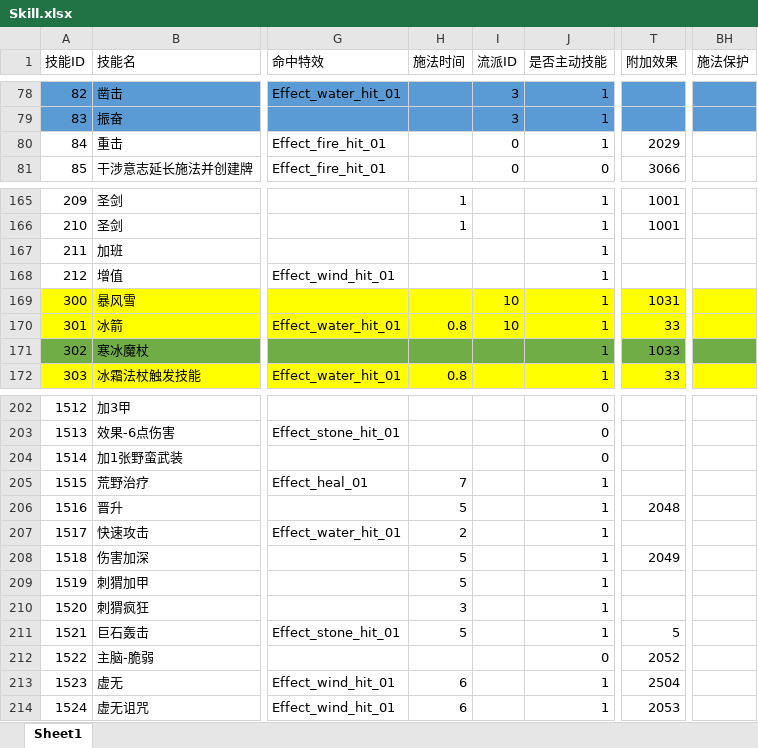
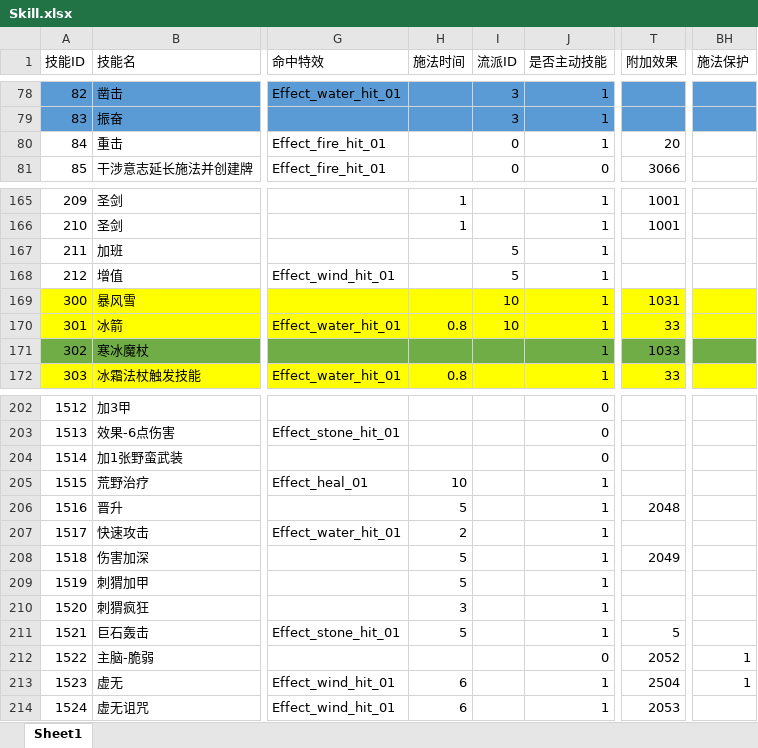
Before and after one commit to heizmoon/MagicPlay, an Excel workbook: Client/Assets/Data/Skill.xlsx, sheet Sheet1, drawn as a sheet; only a part is shown, gaps mark what is left out; values as stored, in another font and other column widths than the file's, no borders; the diff names each change by its address in the sheet, - before the commit and + after, or states it on an @@ line.

```diff
--- a/Client/Assets/Data/Skill.xlsx (sheet Sheet1)
+++ b/Client/Assets/Data/Skill.xlsx (sheet Sheet1)
-T80 (附加效果): 2029
+T80 (附加效果): 20
-I167:I168 (流派ID): (empty)
+I167:I168 (流派ID): 5
-H205 (施法时间): 7
+H205 (施法时间): 10
-BH212:BH213 (施法保护): (empty)
+BH212:BH213 (施法保护): 1
```
Also changed, not shown: Client/Assets/Data/Buff.xlsx, Client/Assets/Data/Character.xlsx, 40 other files.
